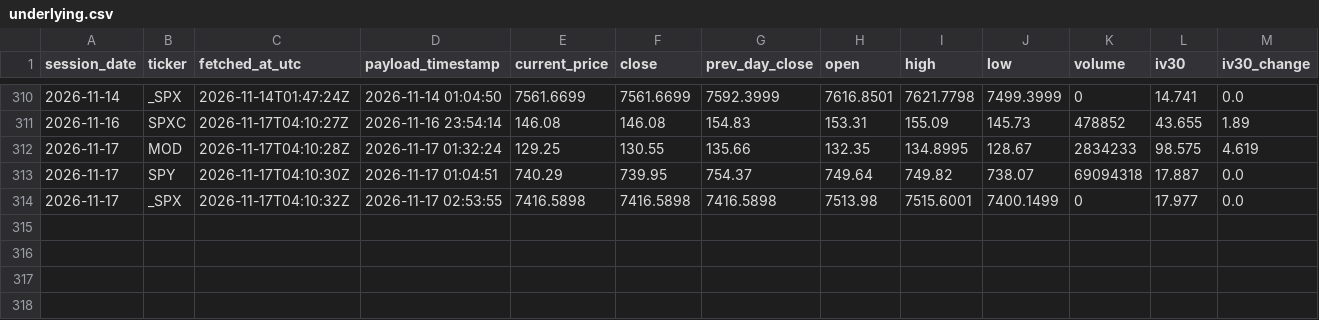
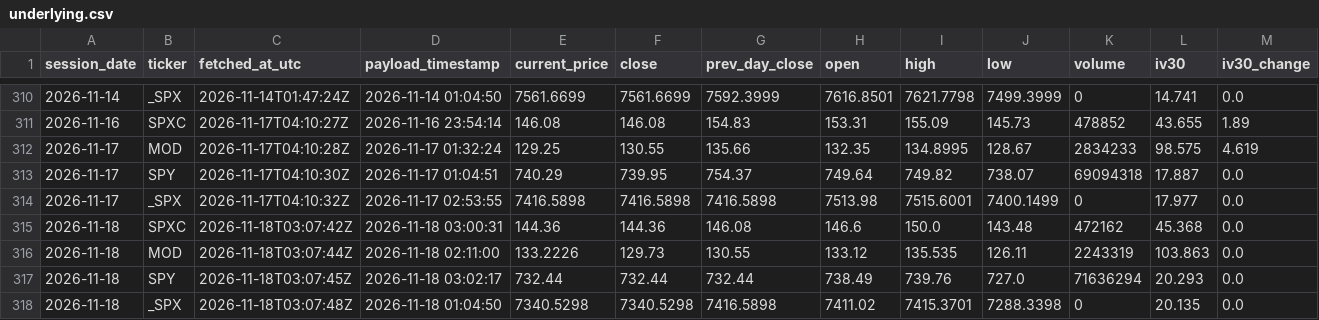
Before and after one commit to nattobbm/options-snapshot, a CSV file: data/underlying.csv, drawn as a sheet; only a part is shown, gaps mark what is left out; rows hold the shown columns only; the diff names each change by its address in the sheet, - before the commit and + after, or states it on an @@ line.

```diff
--- a/data/underlying.csv
+++ b/data/underlying.csv
+row 315: 2026-11-18 | SPXC | 2026-11-18T03:07:42Z | 2026-11-18 03:00:31 | 144.36 | 144.36 | 146.08 | 146.6 | 150.0 | 143.48 | 472162 | 45.368 | 0.0
+row 316: 2026-11-18 | MOD | 2026-11-18T03:07:44Z | 2026-11-18 02:11:00 | 133.2226 | 129.73 | 130.55 | 133.12 | 135.535 | 126.11 | 2243319 | 103.863 | 0.0
+row 317: 2026-11-18 | SPY | 2026-11-18T03:07:45Z | 2026-11-18 03:02:17 | 732.44 | 732.44 | 732.44 | 738.49 | 739.76 | 727.0 | 71636294 | 20.293 | 0.0
+row 318: 2026-11-18 | _SPX | 2026-11-18T03:07:48Z | 2026-11-18 01:04:50 | 7340.5298 | 7340.5298 | 7416.5898 | 7411.02 | 7415.3701 | 7288.3398 | 0 | 20.135 | 0.0
```
Also changed, not shown: 4 other files.
